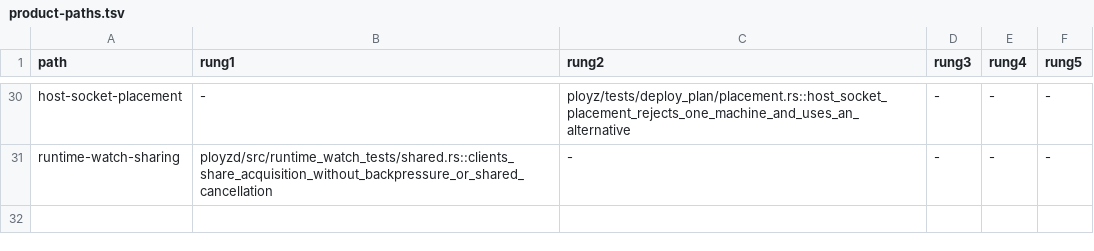
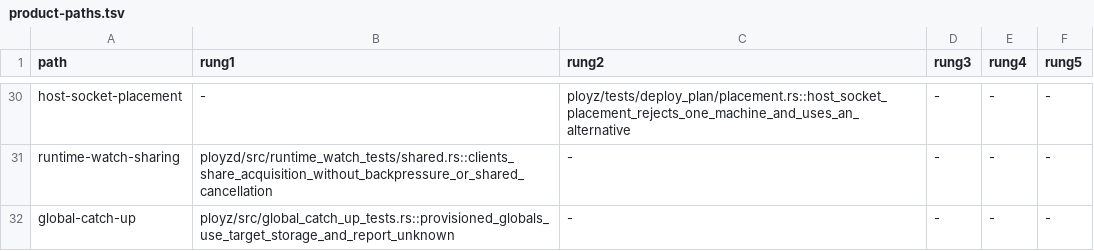
Before and after one commit to getployz/ployz2, a TSV file: evidence/product-paths.tsv, drawn as a sheet; only a part is shown, gaps mark what is left out.

```diff
--- a/evidence/product-paths.tsv
+++ b/evidence/product-paths.tsv
@@ -31 +31,2 @@ host-socket-placement	-	ployz/tests/deploy_plan/placement.rs::host_socket_placem
 runtime-watch-sharing	ployzd/src/runtime_watch_tests/shared.rs::clients_share_acquisition_without_backpressure_or_shared_cancellation	-	-	-	-
+global-catch-up	ployz/src/global_catch_up_tests.rs::provisioned_globals_use_target_storage_and_report_unknown	-	-	-	-
```
Also changed, not shown: 18 other files.
